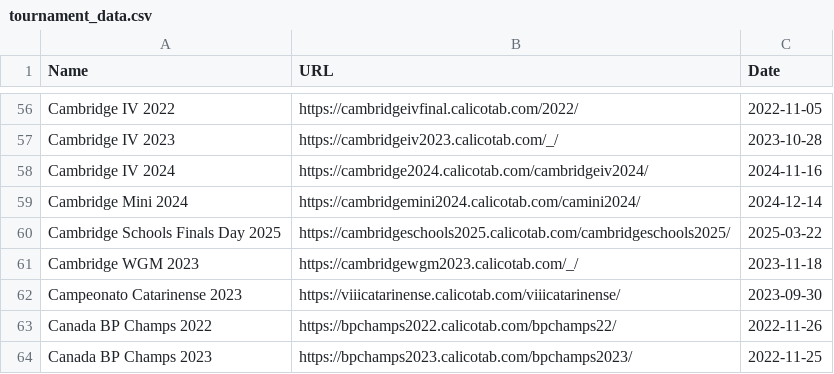
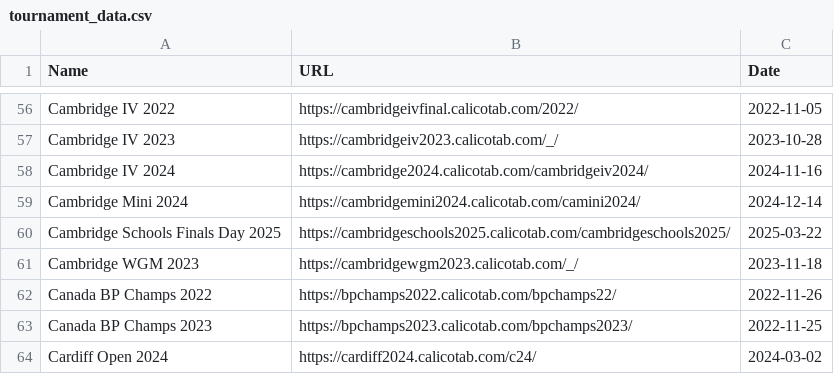
Before and after one commit to ZhuRuncong/DebateElo, a CSV file: Data/tournament_data.csv, drawn as a sheet; only a part is shown, gaps mark what is left out; the shorter side is filled out with more unchanged rows; the diff names each change by its address in the sheet, - before the commit and + after, or states it on an @@ line.

```diff
--- a/Data/tournament_data.csv
+++ b/Data/tournament_data.csv
-row 62: Campeonato Catarinense 2023 | https://viiicatarinense.calicotab.com/viiicatarinense/ | 2023-09-30
```
Also changed, not shown: 1 other file.
